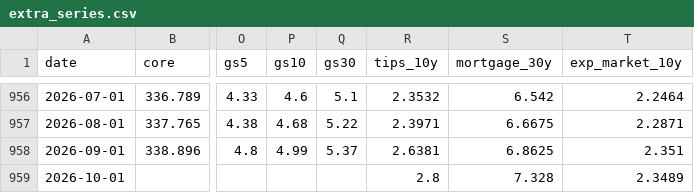
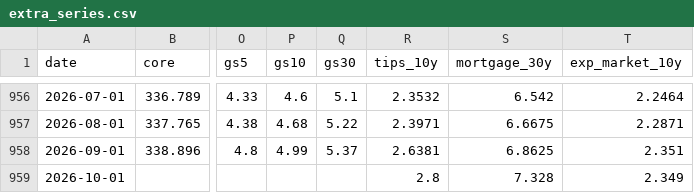
Before and after one commit to ppc1004/us-inflation-forecast, a CSV file: data/extra_series.csv, drawn as a sheet; only a part is shown, gaps mark what is left out; the diff names each change by its address in the sheet, - before the commit and + after, or states it on an @@ line.

```diff
--- a/data/extra_series.csv
+++ b/data/extra_series.csv
-T959 (exp_market_10y): 2.3489
+T959 (exp_market_10y): 2.349
```
Also changed, not shown: 2 other files.
